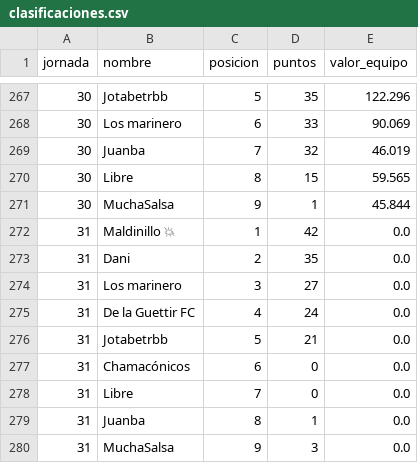
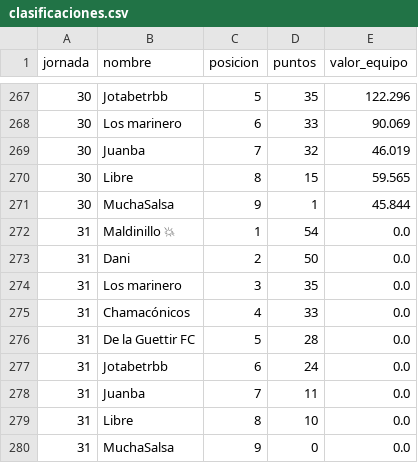
Before and after one commit to javica98/MisterFantasy_analytics, a CSV file: data/processed/clasificaciones.csv, drawn as a sheet; only a part is shown, gaps mark what is left out.

```diff
--- a/data/processed/clasificaciones.csv
+++ b/data/processed/clasificaciones.csv
@@ -271,10 +271,10 @@ jornada,nombre,posicion,puntos,valor_equipo
 30,MuchaSalsa,9,1,45.844
-31,Maldinillo 💥,1,42,0.0
-31,Dani,2,35,0.0
-31,Los marinero,3,27,0.0
-31,De la Guettir FC,4,24,0.0
-31,Jotabetrbb,5,21,0.0
-31,Chamacónicos,6,0,0.0
-31,Libre,7,0,0.0
-31,Juanba,8,1,0.0
-31,MuchaSalsa,9,3,0.0
+31,Maldinillo 💥,1,54,0.0
+31,Dani,2,50,0.0
+31,Los marinero,3,35,0.0
+31,Chamacónicos,4,33,0.0
+31,De la Guettir FC,5,28,0.0
+31,Jotabetrbb,6,24,0.0
+31,Juanba,7,11,0.0
+31,Libre,8,10,0.0
+31,MuchaSalsa,9,0,0.0
```
Also changed, not shown: data/processed/gameweek.csv, data/processed/ganancias.csv, 5 other files.
